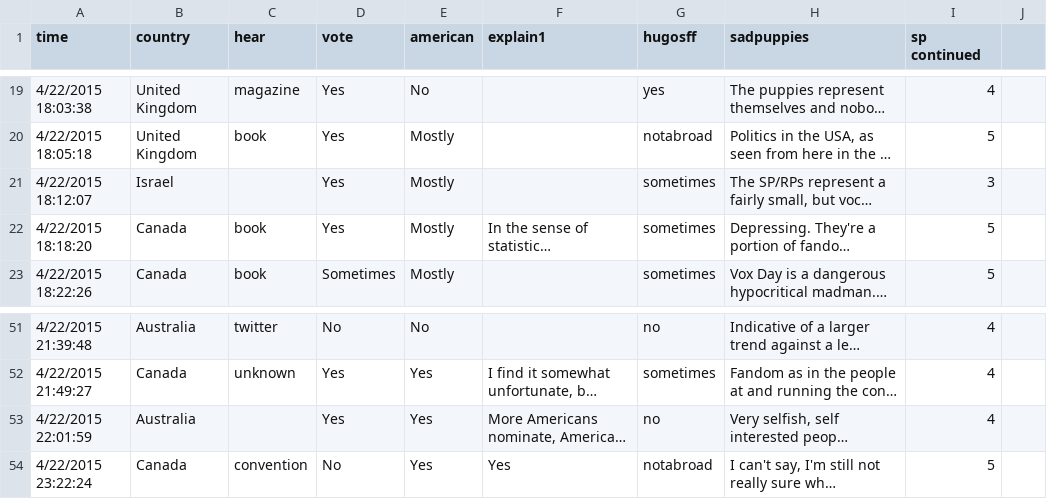
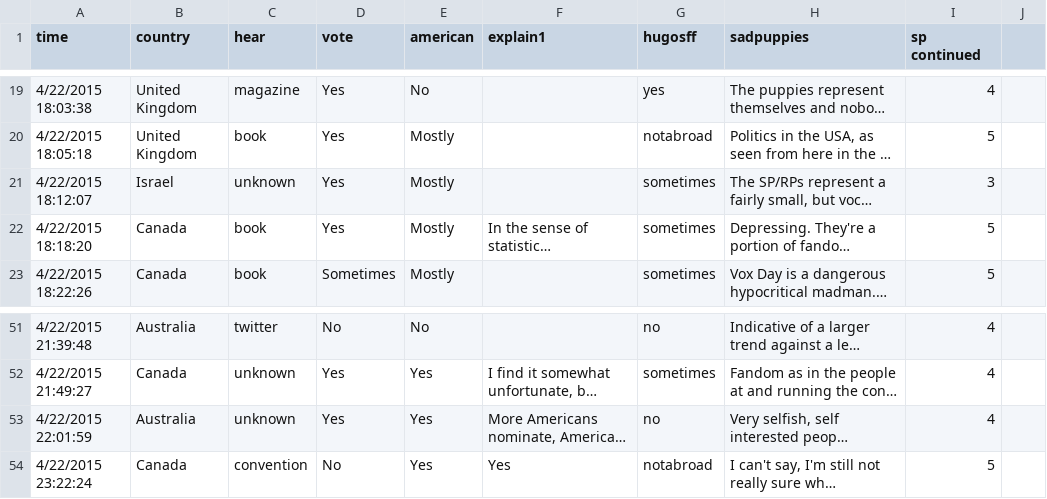
Before and after one commit to aabeveridge/hugo-webtext, a CSV file: ha-survey.csv, drawn as a sheet; only a part is shown, gaps mark what is left out; long unchanged cells end in …; the diff names each change by its address in the sheet, - before the commit and + after, or states it on an @@ line.

```diff
--- a/ha-survey.csv
+++ b/ha-survey.csv
-C21 (hear): (empty)
+C21 (hear): unknown
-C53 (hear): (empty)
+C53 (hear): unknown
```
Also changed, not shown: 5 other files.
